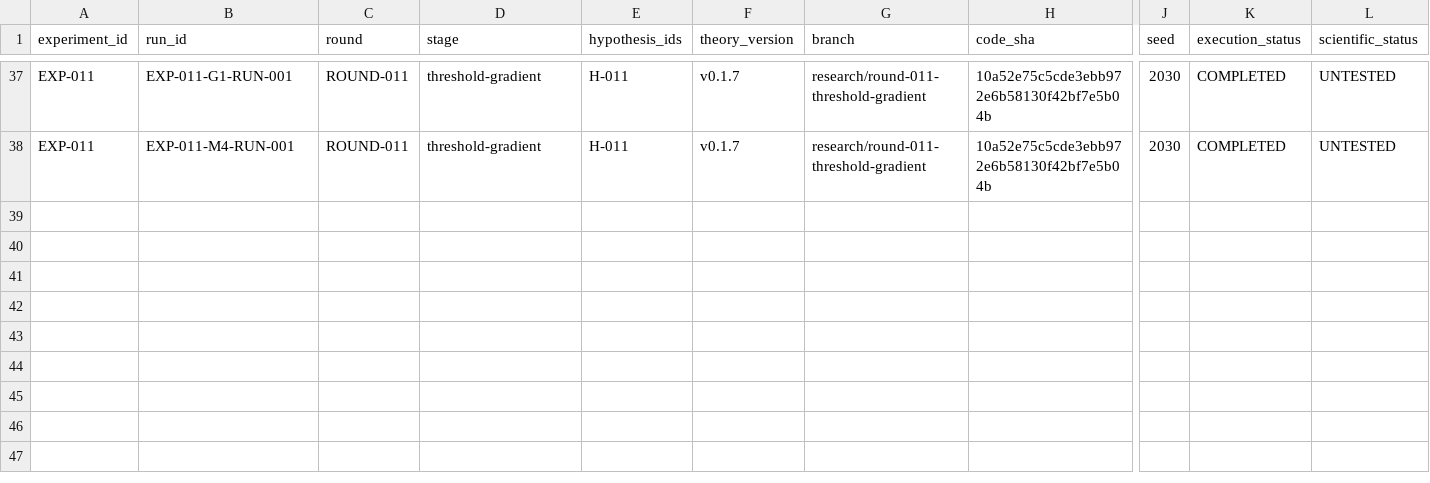
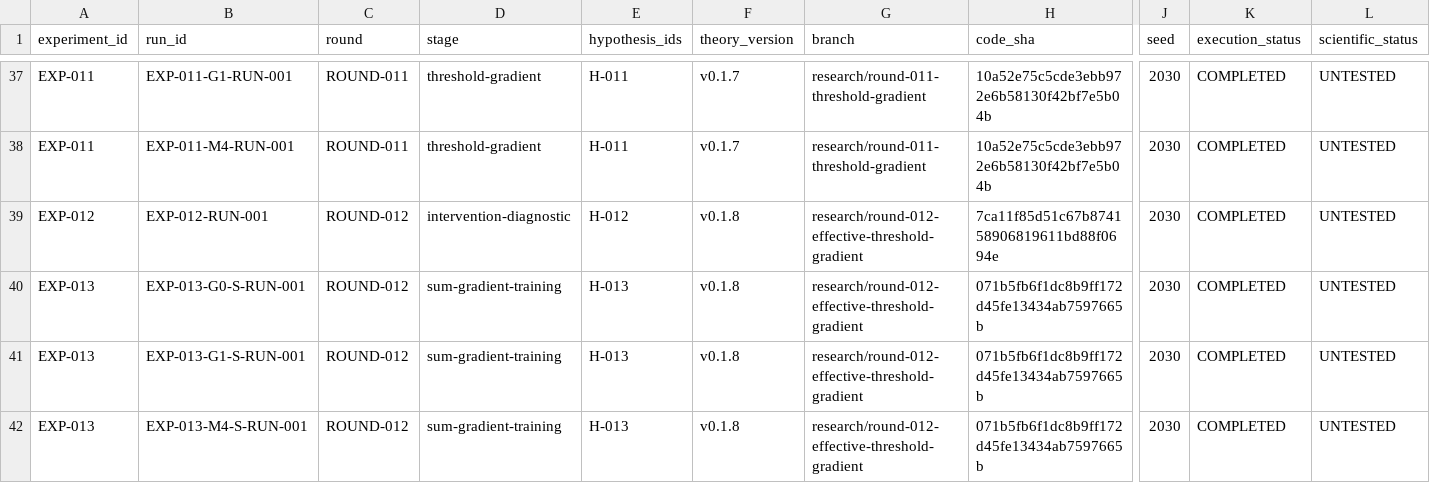
Before and after one commit to corex197-pixel/SNN-AP-Research, a CSV file: research/EXPERIMENT_REGISTRY.csv, drawn as a sheet; only a part is shown, gaps mark what is left out; rows hold the shown columns only; the diff names each change by its address in the sheet, - before the commit and + after, or states it on an @@ line.

Commit message:
results(EXP-013): record effective threshold gradient pilot

```diff
--- a/research/EXPERIMENT_REGISTRY.csv
+++ b/research/EXPERIMENT_REGISTRY.csv
+row 39: EXP-012 | EXP-012-RUN-001 | ROUND-012 | intervention-diagnostic | H-012 | v0.1.8 | research/round-012-effective-threshold-gradient | 7ca11f85d51c67b874158906819611bd88f0694e | 2030 | COMPLETED | UNTESTED
+row 40: EXP-013 | EXP-013-G0-S-RUN-001 | ROUND-012 | sum-gradient-training | H-013 | v0.1.8 | research/round-012-effective-threshold-gradient | 071b5fb6f1dc8b9ff172d45fe13434ab7597665b | 2030 | COMPLETED | UNTESTED
+row 41: EXP-013 | EXP-013-G1-S-RUN-001 | ROUND-012 | sum-gradient-training | H-013 | v0.1.8 | research/round-012-effective-threshold-gradient | 071b5fb6f1dc8b9ff172d45fe13434ab7597665b | 2030 | COMPLETED | UNTESTED
+row 42: EXP-013 | EXP-013-M4-S-RUN-001 | ROUND-012 | sum-gradient-training | H-013 | v0.1.8 | research/round-012-effective-threshold-gradient | 071b5fb6f1dc8b9ff172d45fe13434ab7597665b | 2030 | COMPLETED | UNTESTED
```
Also changed, not shown: 44 other files.
